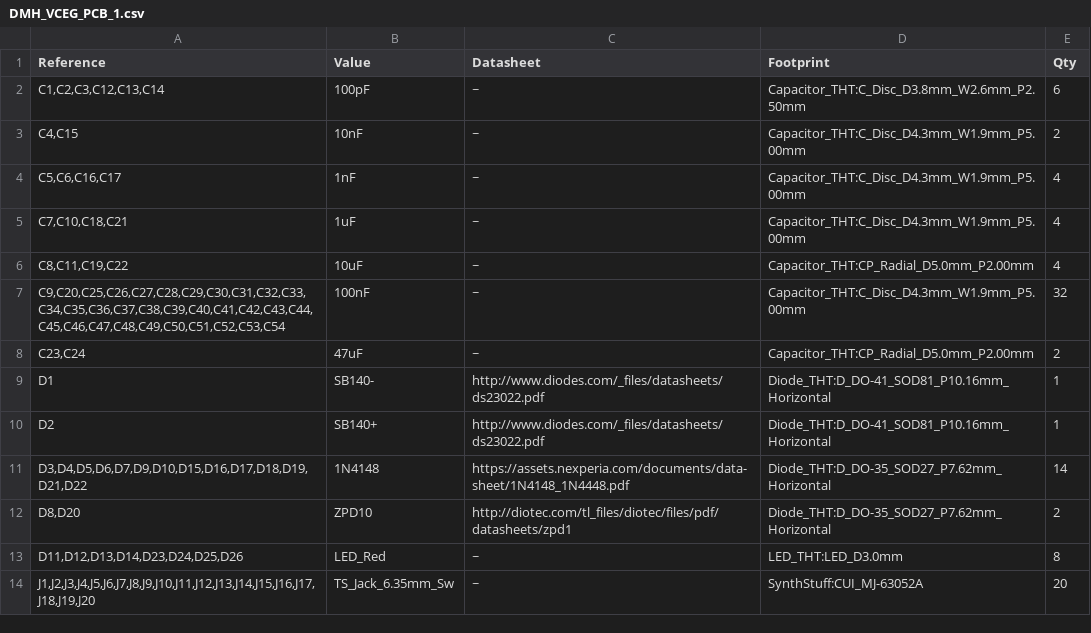
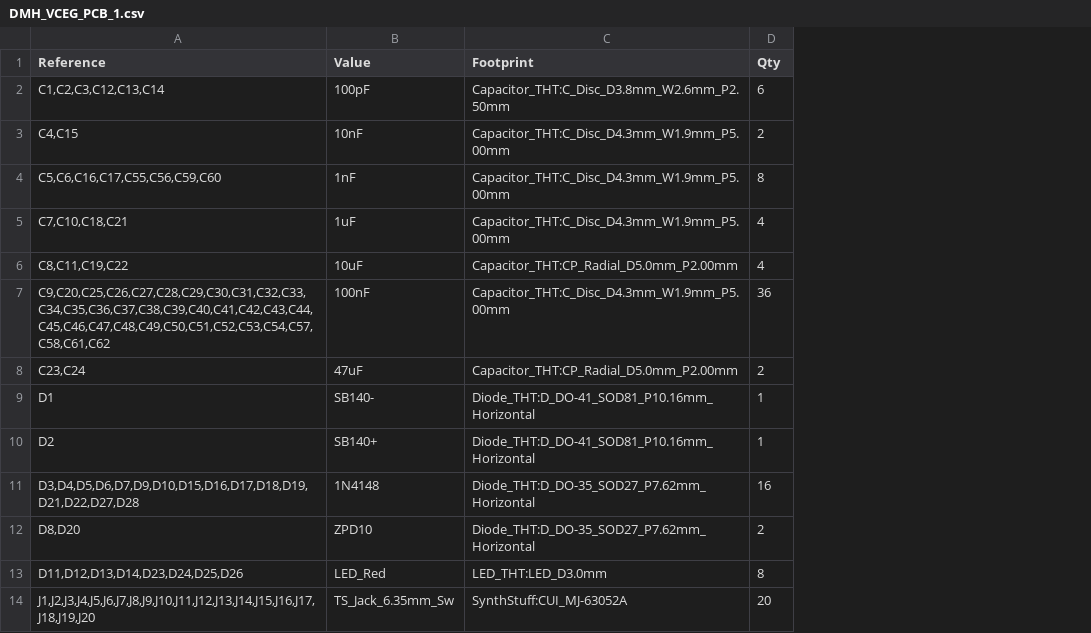
Before and after one commit to DeMarco/DMH-VCEG, a CSV file: DMH_VCEG_PCB_1/DMH_VCEG_PCB_1.csv, drawn as a sheet; only a part is shown; removed rows and columns are numbered as before the commit, all else as after; the diff covers the shown part only; the diff names each change by its address in the sheet, - before the commit and + after, or states it on an @@ line.

```diff
--- a/DMH_VCEG_PCB_1/DMH_VCEG_PCB_1.csv
+++ b/DMH_VCEG_PCB_1/DMH_VCEG_PCB_1.csv
-column C (Datasheet), rows 2-14: ~ | ~ | ~ | ~ | ~ | ~ | ~ | http://www.diodes.com/_files/datasheets/ds23022.pdf | http://www.diodes.com/_files/datasheets/ds23022.pdf | https://assets.nexperia.com/documents/data-sheet/1N4148_1N4448.pdf | http://diotec.com/tl_files/diotec/files/pdf/datasheets/zpd1 | ~ | ~
-A4 (Reference): C5,C6,C16,C17
+A4 (Reference): C5,C6,C16,C17,C55,C56,C59,C60
-D4 (Qty): 4
+D4 (Qty): 8
-A7 (Reference): C9,C20,C25,C26,C27,C28,C29,C30,C31,C32,C33,C34,C35,C36,C37,C38,C39,C40,C41,C42,C43,C44,C45,C46,C47,C48,C49,C50,C51,C52,C53,C54
+A7 (Reference): C9,C20,C25,C26,C27,C28,C29,C30,C31,C32,C33,C34,C35,C36,C37,C38,C39,C40,C41,C42,C43,C44,C45,C46,C47,C48,C49,C50,C51,C52,C53,C54,C57,C58,C61,C62
-D7 (Qty): 32
+D7 (Qty): 36
-A11 (Reference): D3,D4,D5,D6,D7,D9,D10,D15,D16,D17,D18,D19,D21,D22
+A11 (Reference): D3,D4,D5,D6,D7,D9,D10,D15,D16,D17,D18,D19,D21,D22,D27,D28
-D11 (Qty): 14
+D11 (Qty): 16
```
Also changed, not shown: 8 added rows, 1 removed row and 11 edited cells elsewhere in this file, 2 other files.
